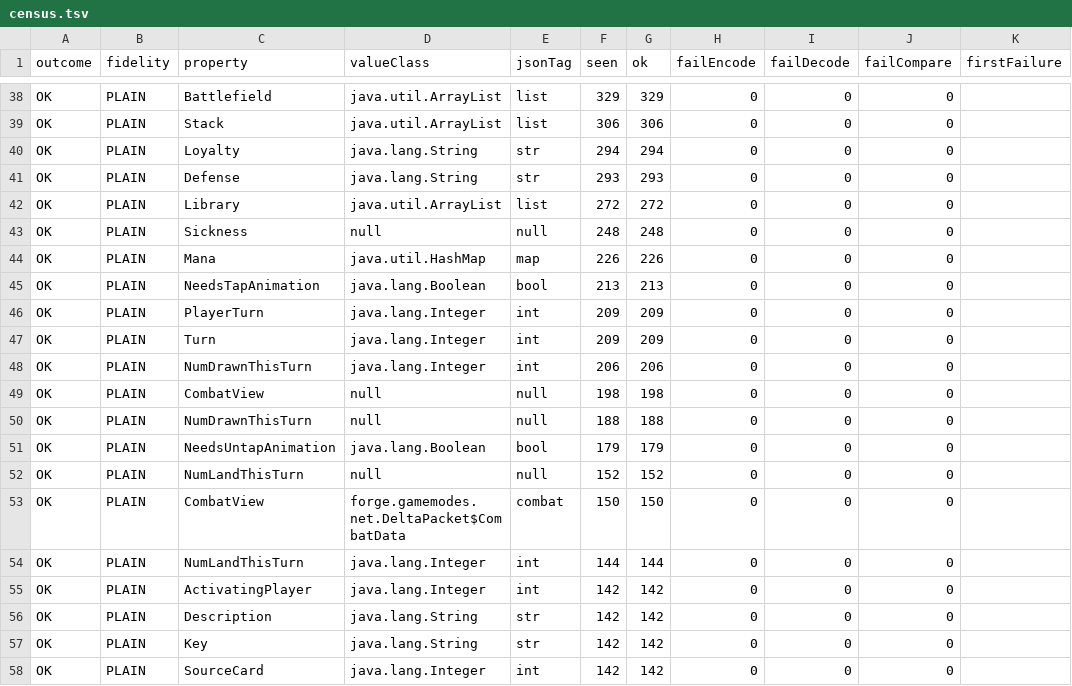
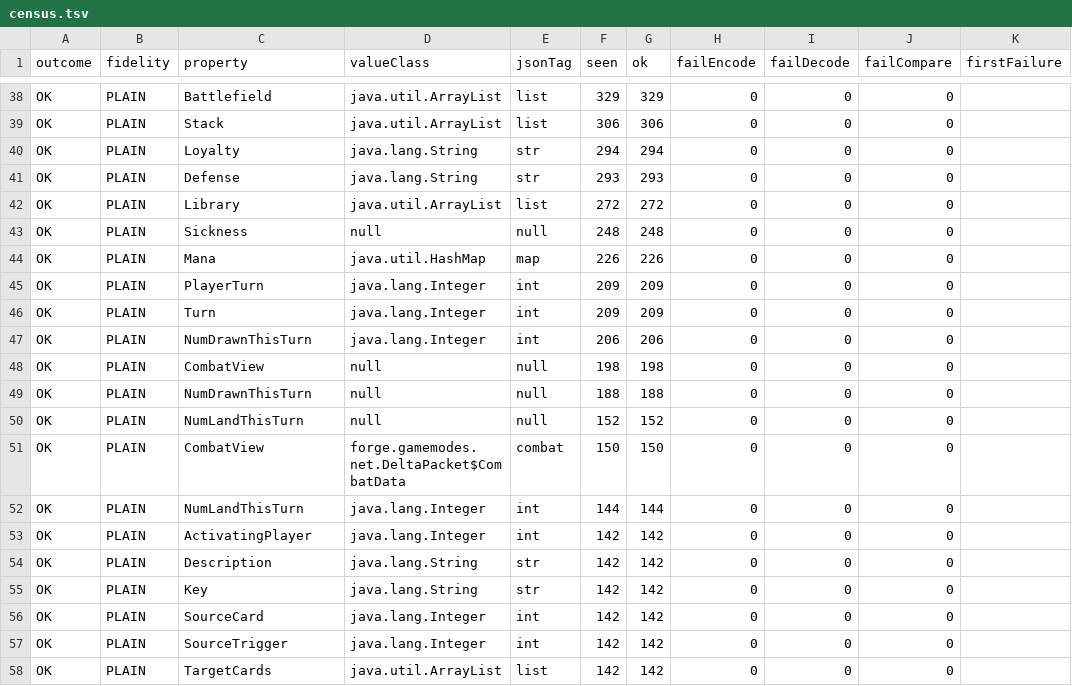
Before and after one commit to WolffM/hadoku-cardtable, a TSV file: scripts/spike/tierc/out/census.tsv, drawn as a sheet; only a part is shown, gaps mark what is left out; the shorter side is filled out with more unchanged rows.

```diff
--- a/scripts/spike/tierc/out/census.tsv
+++ b/scripts/spike/tierc/out/census.tsv
@@ -44,3 +44,2 @@ OK	PLAIN	Sickness	null	null	248	248	0	0	0
 OK	PLAIN	Mana	java.util.HashMap	map	226	226	0	0	0	
-OK	PLAIN	NeedsTapAnimation	java.lang.Boolean	bool	213	213	0	0	0	
 OK	PLAIN	PlayerTurn	java.lang.Integer	int	209	209	0	0	0	
@@ -50,3 +49,2 @@ OK	PLAIN	CombatView	null	null	198	198	0	0	0
 OK	PLAIN	NumDrawnThisTurn	null	null	188	188	0	0	0	
-OK	PLAIN	NeedsUntapAnimation	java.lang.Boolean	bool	179	179	0	0	0	
 OK	PLAIN	NumLandThisTurn	null	null	152	152	0	0	0	
```
Also changed, not shown: scripts/spike/tierc/out/coverage.tsv, 10 other files.
